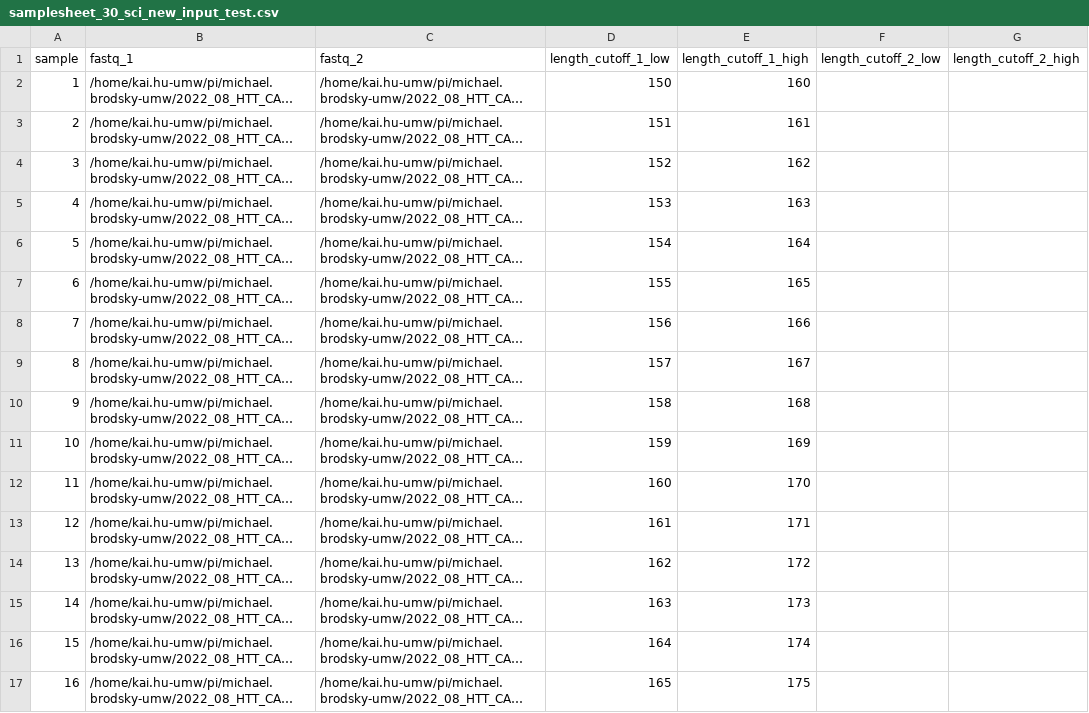
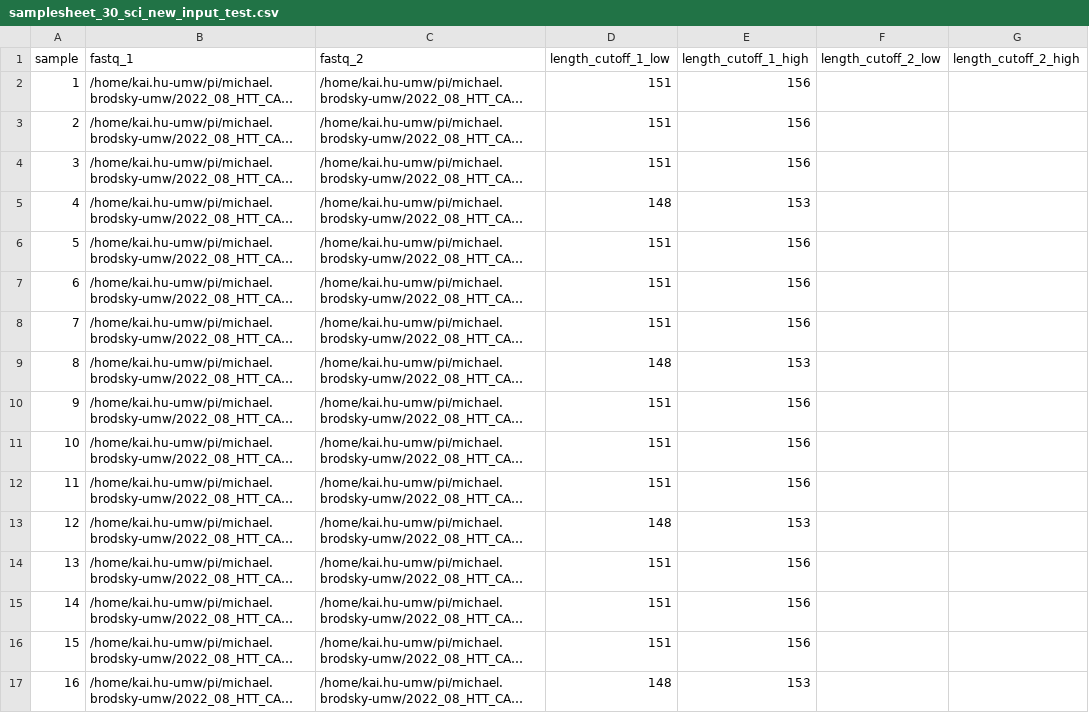
Before and after one commit to hukai916/urlpipe, a CSV file: assets/samplesheet_30_sci_new_input_test.csv, drawn as a sheet; only a part is shown; long unchanged cells end in …; the diff covers the shown part only; the diff names each change by its address in the sheet, - before the commit and + after, or states it on an @@ line.

```diff
--- a/assets/samplesheet_30_sci_new_input_test.csv
+++ b/assets/samplesheet_30_sci_new_input_test.csv
-D2 (length_cutoff_1_low): 150
+D2 (length_cutoff_1_low): 151
-E2 (length_cutoff_1_high): 160
+E2 (length_cutoff_1_high): 156
-E3 (length_cutoff_1_high): 161
+E3 (length_cutoff_1_high): 156
-D4 (length_cutoff_1_low): 152
+D4 (length_cutoff_1_low): 151
-E4 (length_cutoff_1_high): 162
+E4 (length_cutoff_1_high): 156
-D5 (length_cutoff_1_low): 153
+D5 (length_cutoff_1_low): 148
-E5 (length_cutoff_1_high): 163
+E5 (length_cutoff_1_high): 153
-D6 (length_cutoff_1_low): 154
+D6 (length_cutoff_1_low): 151
-E6 (length_cutoff_1_high): 164
+E6 (length_cutoff_1_high): 156
-D7 (length_cutoff_1_low): 155
+D7 (length_cutoff_1_low): 151
-E7 (length_cutoff_1_high): 165
+E7 (length_cutoff_1_high): 156
-D8 (length_cutoff_1_low): 156
+D8 (length_cutoff_1_low): 151
-E8 (length_cutoff_1_high): 166
+E8 (length_cutoff_1_high): 156
-D9 (length_cutoff_1_low): 157
+D9 (length_cutoff_1_low): 148
-E9 (length_cutoff_1_high): 167
+E9 (length_cutoff_1_high): 153
-D10 (length_cutoff_1_low): 158
+D10 (length_cutoff_1_low): 151
-E10 (length_cutoff_1_high): 168
+E10 (length_cutoff_1_high): 156
-D11 (length_cutoff_1_low): 159
+D11 (length_cutoff_1_low): 151
-E11 (length_cutoff_1_high): 169
+E11 (length_cutoff_1_high): 156
-D12 (length_cutoff_1_low): 160
+D12 (length_cutoff_1_low): 151
-E12 (length_cutoff_1_high): 170
+E12 (length_cutoff_1_high): 156
-D13 (length_cutoff_1_low): 161
+D13 (length_cutoff_1_low): 148
-E13 (length_cutoff_1_high): 171
+E13 (length_cutoff_1_high): 153
-D14 (length_cutoff_1_low): 162
+D14 (length_cutoff_1_low): 151
-E14 (length_cutoff_1_high): 172
+E14 (length_cutoff_1_high): 156
-D15 (length_cutoff_1_low): 163
+D15 (length_cutoff_1_low): 151
-E15 (length_cutoff_1_high): 173
+E15 (length_cutoff_1_high): 156
-D16 (length_cutoff_1_low): 164
+D16 (length_cutoff_1_low): 151
-E16 (length_cutoff_1_high): 174
+E16 (length_cutoff_1_high): 156
-D17 (length_cutoff_1_low): 165
+D17 (length_cutoff_1_low): 148
-E17 (length_cutoff_1_high): 175
+E17 (length_cutoff_1_high): 153
```
Also changed, not shown: 28 edited cells elsewhere in this file, 2 other files.
